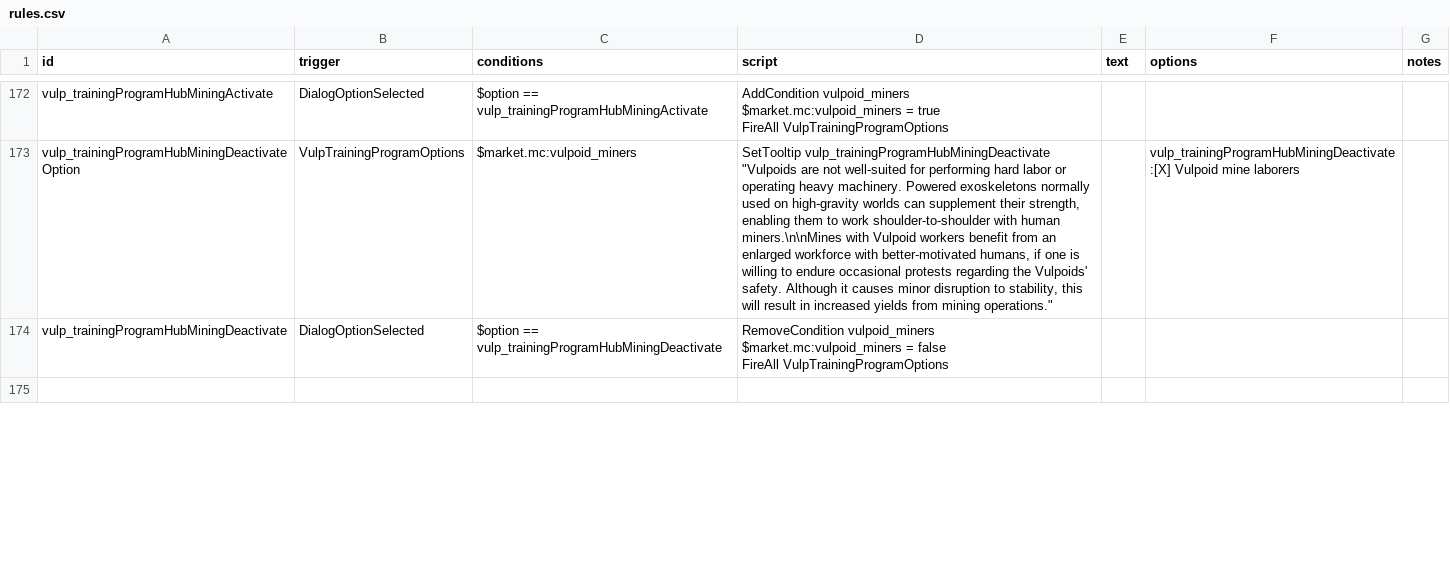
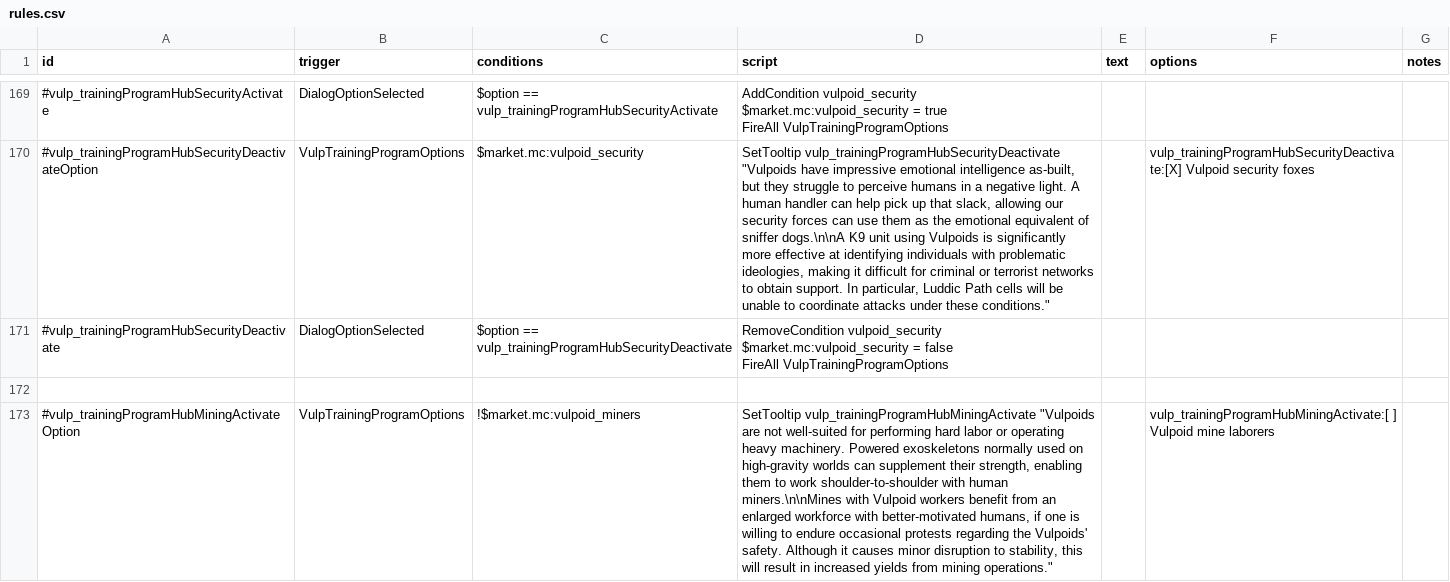
Before and after one commit to confer0/vulpoids, a CSV file: data/campaign/rules.csv, drawn as a sheet; only a part is shown, gaps mark what is left out; addresses are those after the commit; ↵ is a line break in a cell; the diff covers the shown part only; the diff names each change by its address in the sheet, - before the commit and + after, or states it on an @@ line.

```diff
--- a/data/campaign/rules.csv
+++ b/data/campaign/rules.csv
-A169 (id): vulp_trainingProgramHubMiningActivate
+A169 (id): #vulp_trainingProgramHubSecurityActivate
-C169 (conditions): $option == vulp_trainingProgramHubMiningActivate
+C169 (conditions): $option == vulp_trainingProgramHubSecurityActivate
-D169 (script): AddCondition vulpoid_miners ↵ $market.mc:vulpoid_miners = true…
+D169 (script): AddCondition vulpoid_security ↵ $market.mc:vulpoid_security = true…
-A170 (id): vulp_trainingProgramHubMiningDeactivateOption
+A170 (id): #vulp_trainingProgramHubSecurityDeactivateOption
-C170 (conditions): $market.mc:vulpoid_miners
+C170 (conditions): $market.mc:vulpoid_security
-D170 (script): SetTooltip vulp_trainingProgramHubMiningDeactivate "Vulpoids are not well-suited for performing hard labor or operating heavy machinery. Powered exoskeletons normally used on high-gravity worlds can supplement their strength, enabling them to work shoulder-to-shoulder with human miners.\n\nMines with Vulpoid workers benefit from an enlarged workforce with better-motivated humans, if one is willing to endure occasional protests regarding the Vulpoids' safety. Although it causes minor disruption to stability, this will result in increased yields from mining operations."
+D170 (script): SetTooltip vulp_trainingProgramHubSecurityDeactivate "Vulpoids have impressive emotional intelligence as-built, but they struggle to perceive humans in a negative light. A human handler can help pick up that slack, allowing our security forces can use them as the emotional equivalent of sniffer dogs.\n\nA K9 unit using Vulpoids is significantly more effective at identifying individuals with problematic ideologies, making it difficult for criminal or terrorist networks to obtain support. In particular, Luddic Path cells will be unable to coordinate attacks under these conditions."
-F170 (options): vulp_trainingProgramHubMiningDeactivate:[X] Vulpoid mine laborers
+F170 (options): vulp_trainingProgramHubSecurityDeactivate:[X] Vulpoid security foxes
-A171 (id): vulp_trainingProgramHubMiningDeactivate
+A171 (id): #vulp_trainingProgramHubSecurityDeactivate
-C171 (conditions): $option == vulp_trainingProgramHubMiningDeactivate
+C171 (conditions): $option == vulp_trainingProgramHubSecurityDeactivate
-D171 (script): RemoveCondition vulpoid_miners ↵ $market.mc:vulpoid_miners = false…
+D171 (script): RemoveCondition vulpoid_security ↵ $market.mc:vulpoid_security = false…
+row 173: #vulp_trainingProgramHubMiningActivateOption | VulpTrainingProgramOptions | !$market.mc:vulpoid_miners | SetTooltip vulp_trainingProgramHubMiningActivate "Vulpoids are not well-suited for performing hard labor or operating heavy machinery. Powered exoskeletons normally used on high-gravity worlds can supplement their strength, enabling them to work shoulder-to-shoulder with human miners.\n\nMines with Vulpoid workers benefit from an enlarged workforce with better-motivated humans, if one is willing to endure occasional protests regarding the Vulpoids' safety. Although it causes minor disruption to stability, this will result in increased yields from mining operations." |  | vulp_trainingProgramHubMiningActivate:[ ] Vulpoid mine laborers
```
Also changed, not shown: 8 added rows, 7 removed rows and 26 edited cells elsewhere in this file, data/campaign/market_conditions.csv, 6 other files.
